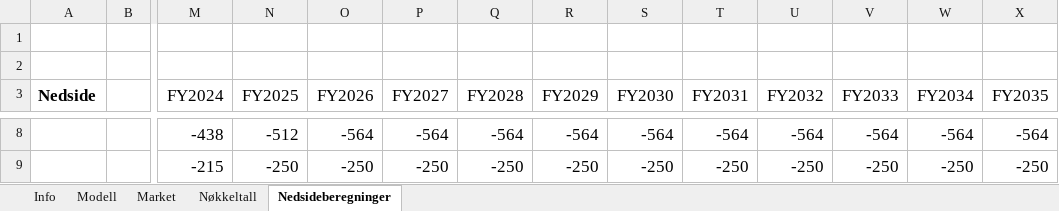
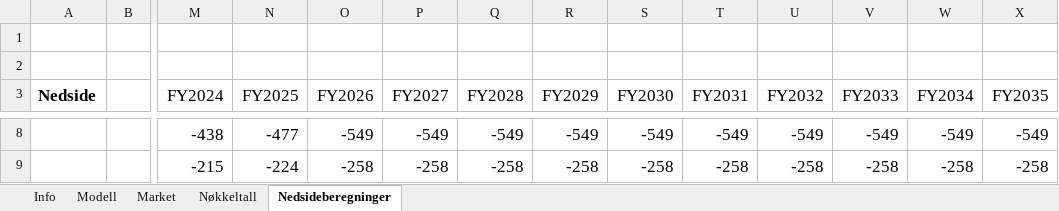
Before and after one commit to AugustHodt/Excel-modeller, an Excel workbook: Evolution modell.xlsx, sheet Nedsideberegninger, drawn as a sheet; only a part is shown, gaps mark what is left out; values as stored, in another font and other column widths than the file's, no borders; charts and pictures not drawn; the diff covers the shown part only; the diff names each change by its address in the sheet, - before the commit and + after, or states it on an @@ line.

```diff
--- a/Evolution modell.xlsx (sheet Nedsideberegninger)
+++ b/Evolution modell.xlsx (sheet Nedsideberegninger)
-N8 (FY2025): -512
+N8 (FY2025): -477
-O8 (FY2026): -564
+O8 (FY2026): -549
-P8 (FY2027): -564
+P8 (FY2027): -549
-Q8 (FY2028): -564
+Q8 (FY2028): -549
-R8 (FY2029): -564
+R8 (FY2029): -549
-S8 (FY2030): -564
+S8 (FY2030): -549
-T8 (FY2031): -564
+T8 (FY2031): -549
-U8 (FY2032): -564
+U8 (FY2032): -549
-V8 (FY2033): -564
+V8 (FY2033): -549
-W8 (FY2034): -564
+W8 (FY2034): -549
-X8 (FY2035): -564
+X8 (FY2035): -549
-N9 (FY2025): -250
+N9 (FY2025): -224
-O9 (FY2026): -250
+O9 (FY2026): -258
-P9 (FY2027): -250
+P9 (FY2027): -258
-Q9 (FY2028): -250
+Q9 (FY2028): -258
-R9 (FY2029): -250
+R9 (FY2029): -258
-S9 (FY2030): -250
+S9 (FY2030): -258
-T9 (FY2031): -250
+T9 (FY2031): -258
-U9 (FY2032): -250
+U9 (FY2032): -258
-V9 (FY2033): -250
+V9 (FY2033): -258
-W9 (FY2034): -250
+W9 (FY2034): -258
-X9 (FY2035): -250
+X9 (FY2035): -258
```
Also changed, not shown: 3 added rows, 3 removed rows and 121 edited cells elsewhere in this sheet, sheet Modell, sheet Market, sheet Nøkkeltall, charts or pictures.
